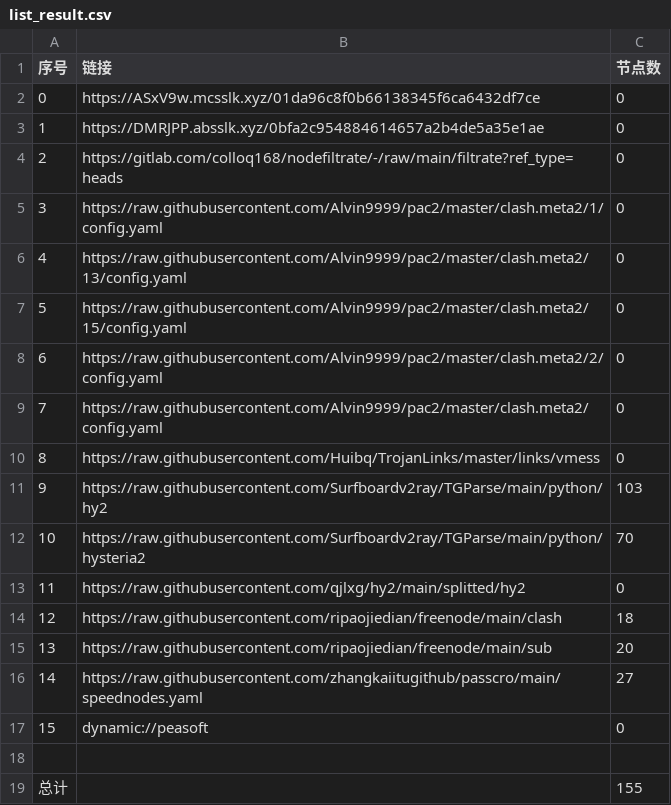
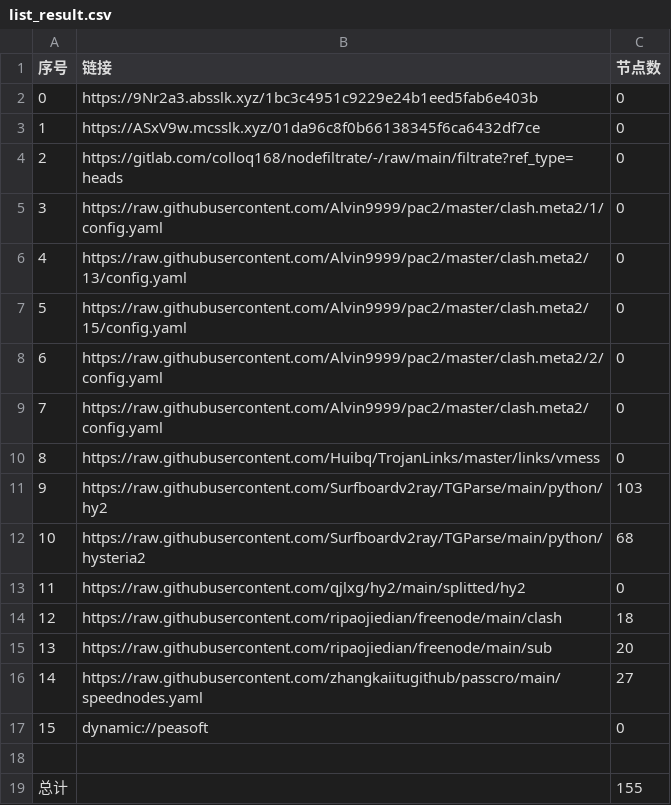
Before and after one commit to hicass-1102/AutoMergePublicNodes, a CSV file: list_result.csv, drawn as a sheet.

```diff
--- a/list_result.csv
+++ b/list_result.csv
@@ -1,4 +1,4 @@
 序号,链接,节点数
-0,https://ASxV9w.mcsslk.xyz/01da96c8f0b66138345f6ca6432df7ce,0
-1,https://DMRJPP.absslk.xyz/0bfa2c954884614657a2b4de5a35e1ae,0
+0,https://9Nr2a3.absslk.xyz/1bc3c4951c9229e24b1eed5fab6e403b,0
+1,https://ASxV9w.mcsslk.xyz/01da96c8f0b66138345f6ca6432df7ce,0
 2,https://gitlab.com/colloq168/nodefiltrate/-/raw/main/filtrate?ref_type=heads,0
@@ -11,3 +11,3 @@
 9,https://raw.githubusercontent.com/Surfboardv2ray/TGParse/main/python/hy2,103
-10,https://raw.githubusercontent.com/Surfboardv2ray/TGParse/main/python/hysteria2,70
+10,https://raw.githubusercontent.com/Surfboardv2ray/TGParse/main/python/hysteria2,68
 11,https://raw.githubusercontent.com/qjlxg/hy2/main/splitted/hy2,0
```
Also changed, not shown: 5 other files.
